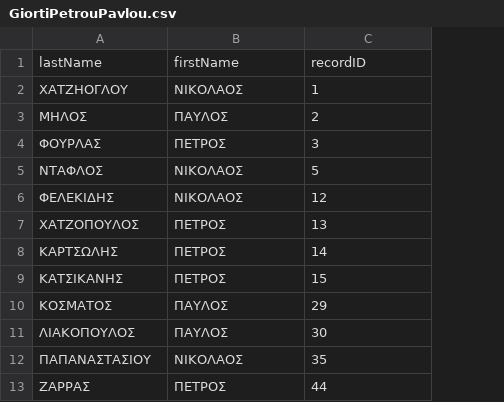
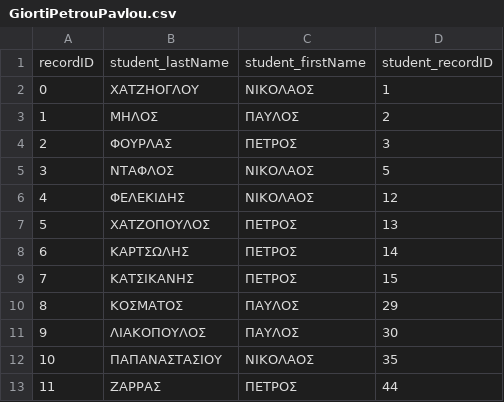
Before and after one commit to std044691/sqlLikeCompiler, a CSV file: src/db/GiortiPetrouPavlou.csv, drawn as a sheet; removed rows and columns are numbered as before the commit, all else as after; the diff names each change by its address in the sheet, - before the commit and + after, or states it on an @@ line.

Commit message:
adding recordID

```diff
--- a/src/db/GiortiPetrouPavlou.csv
+++ b/src/db/GiortiPetrouPavlou.csv
+column A, rows 2-13: 0 | 1 | 2 | 3 | 4 | 5 | 6 | 7 | 8 | 9 | 10 | 11
-row 1: lastName | firstName | recordID
+row 1: recordID | student_lastName | student_firstName | student_recordID
```
Also changed, not shown: 1 other file.
